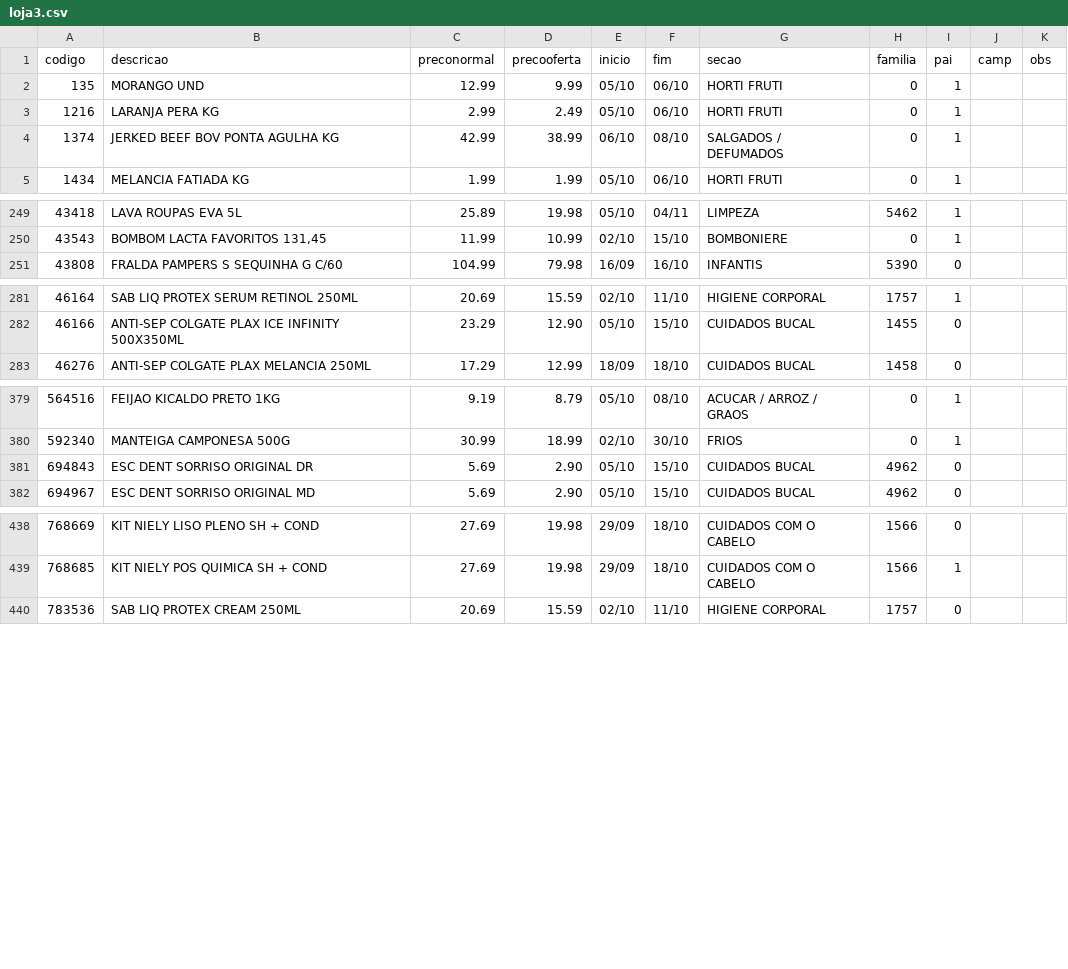
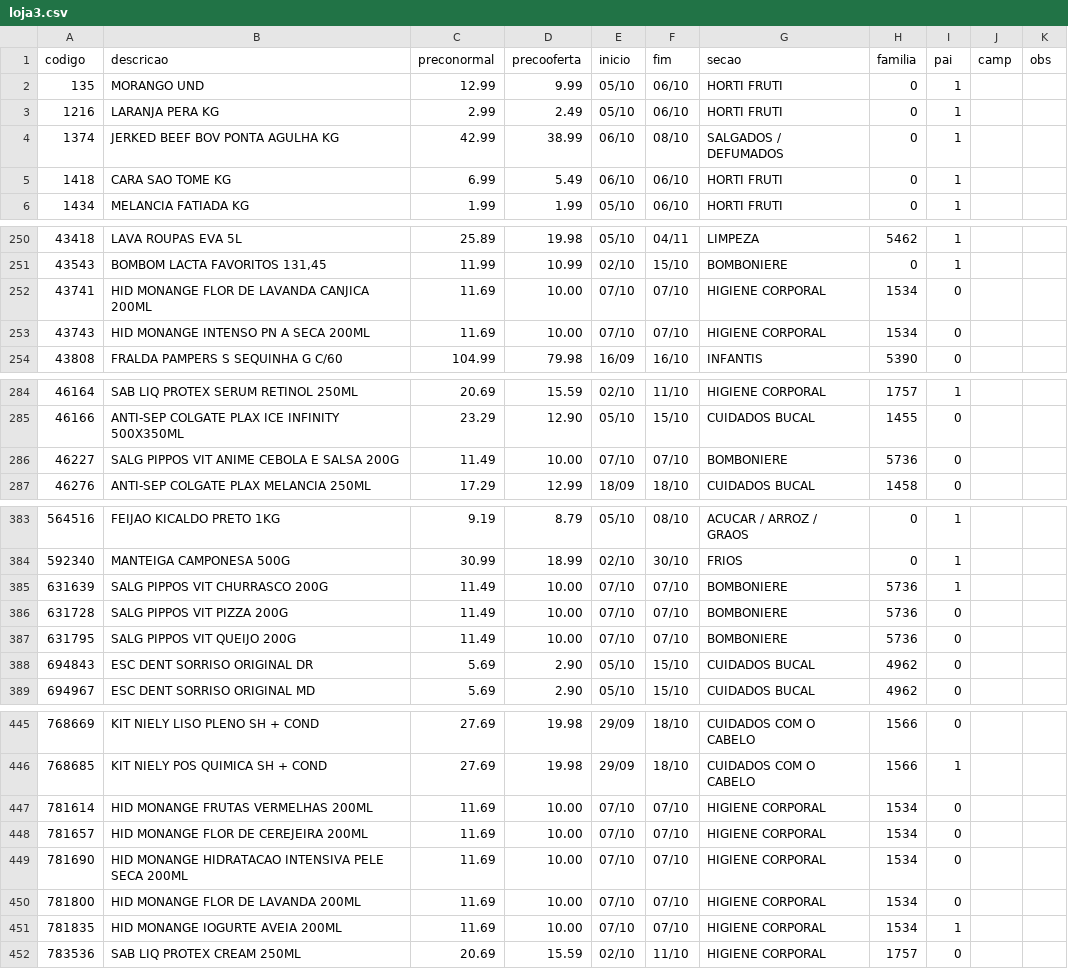
Before and after one commit to luciano504/placas, a CSV file: data/loja3.csv, drawn as a sheet; only a part is shown, gaps mark what is left out.

```diff
--- a/data/loja3.csv
+++ b/data/loja3.csv
@@ -4,2 +4,3 @@ codigo,descricao,preconormal,precooferta,inicio,fim,secao,familia,pai,camp,obs
 1374,JERKED BEEF BOV PONTA AGULHA KG,42.99,38.99,06/10,08/10,SALGADOS / DEFUMADOS,0,1,,
+1418,CARA SAO TOME KG,6.99,5.49,06/10,06/10,HORTI FRUTI,0,1,,
 1434,MELANCIA FATIADA KG,1.99,1.99,05/10,06/10,HORTI FRUTI,0,1,,
@@ -250,2 +251,4 @@ codigo,descricao,preconormal,precooferta,inicio,fim,secao,familia,pai,camp,obs
 43543,"BOMBOM LACTA FAVORITOS 131,45",11.99,10.99,02/10,15/10,BOMBONIERE,0,1,,
+43741,HID MONANGE FLOR DE LAVANDA CANJICA 200ML,11.69,10.00,07/10,07/10,HIGIENE CORPORAL,1534,0,,
+43743,HID MONANGE INTENSO PN A SECA 200ML,11.69,10.00,07/10,07/10,HIGIENE CORPORAL,1534,0,,
 43808,FRALDA PAMPERS S SEQUINHA G C/60,104.99,79.98,16/09,16/10,INFANTIS,5390,0,,
@@ -282,2 +285,3 @@ codigo,descricao,preconormal,precooferta,inicio,fim,secao,familia,pai,camp,obs
 46166,ANTI-SEP COLGATE PLAX ICE INFINITY 500X350ML,23.29,12.90,05/10,15/10,CUIDADOS BUCAL,1455,0,,
+46227,SALG PIPPOS VIT ANIME CEBOLA E SALSA 200G,11.49,10.00,07/10,07/10,BOMBONIERE,5736,0,,
 46276,ANTI-SEP COLGATE PLAX MELANCIA 250ML,17.29,12.99,18/09,18/10,CUIDADOS BUCAL,1458,0,,
@@ -380,2 +384,5 @@ codigo,descricao,preconormal,precooferta,inicio,fim,secao,familia,pai,camp,obs
 592340,MANTEIGA CAMPONESA 500G,30.99,18.99,02/10,30/10,FRIOS,0,1,,
+631639,SALG PIPPOS VIT CHURRASCO 200G,11.49,10.00,07/10,07/10,BOMBONIERE,5736,1,,
+631728,SALG PIPPOS VIT PIZZA 200G,11.49,10.00,07/10,07/10,BOMBONIERE,5736,0,,
+631795,SALG PIPPOS VIT QUEIJO 200G,11.49,10.00,07/10,07/10,BOMBONIERE,5736,0,,
 694843,ESC DENT SORRISO ORIGINAL DR,5.69,2.90,05/10,15/10,CUIDADOS BUCAL,4962,0,,
@@ -439,2 +446,7 @@ codigo,descricao,preconormal,precooferta,inicio,fim,secao,familia,pai,camp,obs
 768685,KIT NIELY POS QUIMICA SH + COND,27.69,19.98,29/09,18/10,CUIDADOS COM O CABELO,1566,1,,
+781614,HID MONANGE FRUTAS VERMELHAS 200ML,11.69,10.00,07/10,07/10,HIGIENE CORPORAL,1534,0,,
+781657,HID MONANGE FLOR DE CEREJEIRA 200ML,11.69,10.00,07/10,07/10,HIGIENE CORPORAL,1534,0,,
+781690,HID MONANGE HIDRATACAO INTENSIVA PELE SECA 200ML,11.69,10.00,07/10,07/10,HIGIENE CORPORAL,1534,0,,
+781800,HID MONANGE FLOR DE LAVANDA 200ML,11.69,10.00,07/10,07/10,HIGIENE CORPORAL,1534,0,,
+781835,HID MONANGE IOGURTE AVEIA 200ML,11.69,10.00,07/10,07/10,HIGIENE CORPORAL,1534,1,,
 783536,SAB LIQ PROTEX CREAM 250ML,20.69,15.59,02/10,11/10,HIGIENE CORPORAL,1757,0,,
```
Also changed, not shown: data/campanhas.csv, data/loja1.csv, 6 other files.
